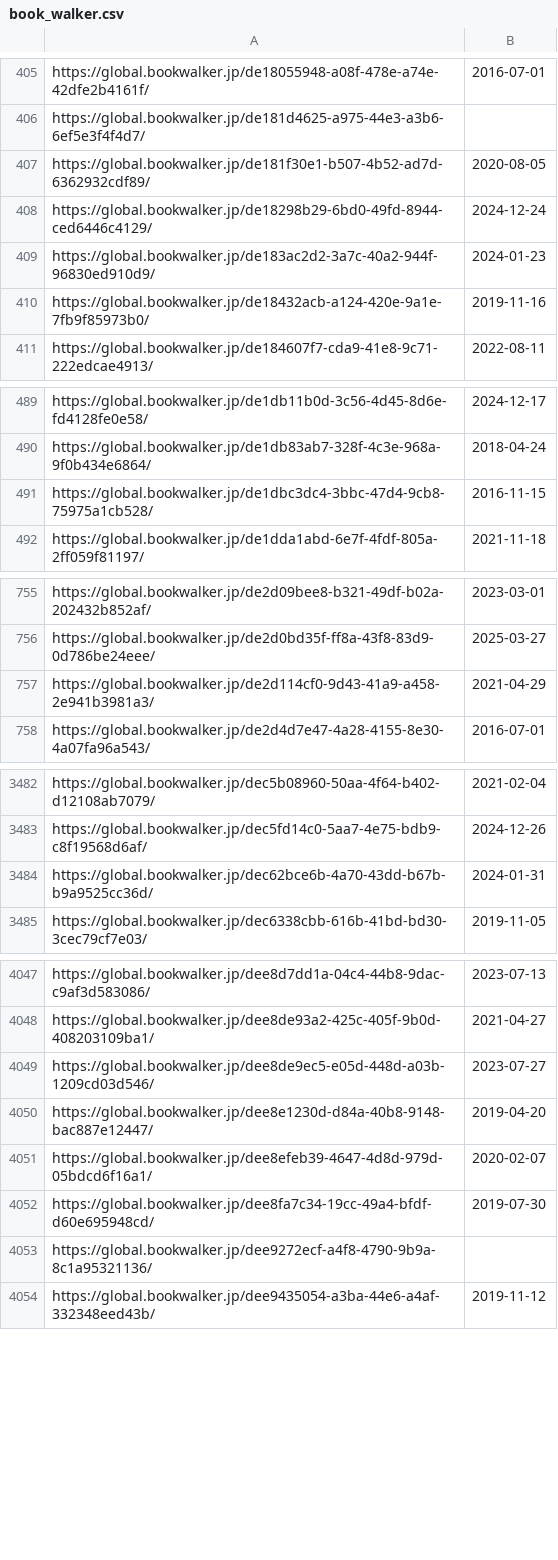
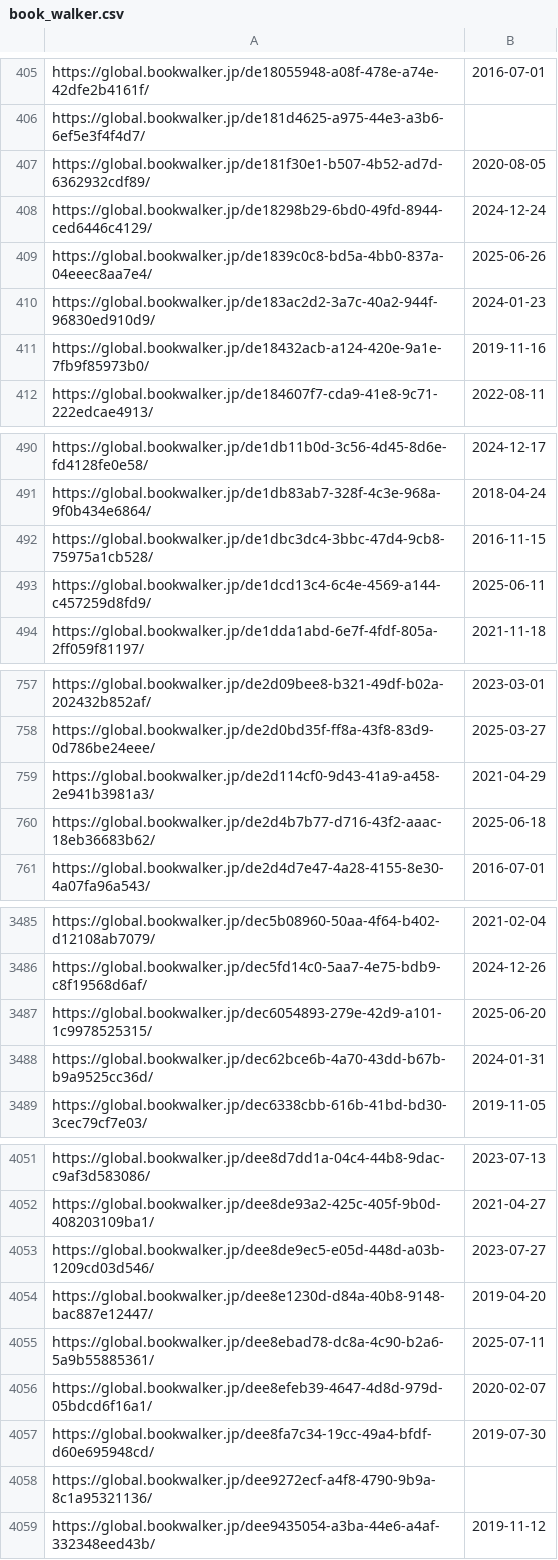
Before and after one commit to LNRelease/lnrelease.github.io, a CSV file: book_walker.csv, drawn as a sheet; only a part is shown, gaps mark what is left out; the diff covers the shown part only.

```diff
--- a/book_walker.csv
+++ b/book_walker.csv
@@ -408,2 +408,3 @@ https://global.bookwalker.jp/de181f30e1-b507-4b52-ad7d-6362932cdf89/,2020-08-05
 https://global.bookwalker.jp/de18298b29-6bd0-49fd-8944-ced6446c4129/,2024-12-24
+https://global.bookwalker.jp/de1839c0c8-bd5a-4bb0-837a-04eeec8aa7e4/,2025-06-26
 https://global.bookwalker.jp/de183ac2d2-3a7c-40a2-944f-96830ed910d9/,2024-01-23
@@ -491,2 +492,3 @@ https://global.bookwalker.jp/de1db83ab7-328f-4c3e-968a-9f0b434e6864/,2018-04-24
 https://global.bookwalker.jp/de1dbc3dc4-3bbc-47d4-9cb8-75975a1cb528/,2016-11-15
+https://global.bookwalker.jp/de1dcd13c4-6c4e-4569-a144-c457259d8fd9/,2025-06-11
 https://global.bookwalker.jp/de1dda1abd-6e7f-4fdf-805a-2ff059f81197/,2021-11-18
@@ -757,2 +759,3 @@ https://global.bookwalker.jp/de2d0bd35f-ff8a-43f8-83d9-0d786be24eee/,2025-03-27
 https://global.bookwalker.jp/de2d114cf0-9d43-41a9-a458-2e941b3981a3/,2021-04-29
+https://global.bookwalker.jp/de2d4b7b77-d716-43f2-aaac-18eb36683b62/,2025-06-18
 https://global.bookwalker.jp/de2d4d7e47-4a28-4155-8e30-4a07fa96a543/,2016-07-01
@@ -3483,2 +3486,3 @@ https://global.bookwalker.jp/dec5b08960-50aa-4f64-b402-d12108ab7079/,2021-02-04
 https://global.bookwalker.jp/dec5fd14c0-5aa7-4e75-bdb9-c8f19568d6af/,2024-12-26
+https://global.bookwalker.jp/dec6054893-279e-42d9-a101-1c9978525315/,2025-06-20
 https://global.bookwalker.jp/dec62bce6b-4a70-43dd-b67b-b9a9525cc36d/,2024-01-31
@@ -4050,2 +4054,3 @@ https://global.bookwalker.jp/dee8de9ec5-e05d-448d-a03b-1209cd03d546/,2023-07-27
 https://global.bookwalker.jp/dee8e1230d-d84a-40b8-9148-bac887e12447/,2019-04-20
+https://global.bookwalker.jp/dee8ebad78-dc8a-4c90-b2a6-5a9b55885361/,2025-07-11
 https://global.bookwalker.jp/dee8efeb39-4647-4d8d-979d-05bdcd6f16a1/,2020-02-07
```
Also changed, not shown: 1 added row and 1 edited cell elsewhere in this file, yen_press.csv, 3 other files.
